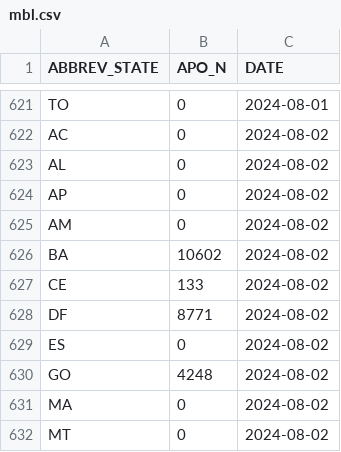
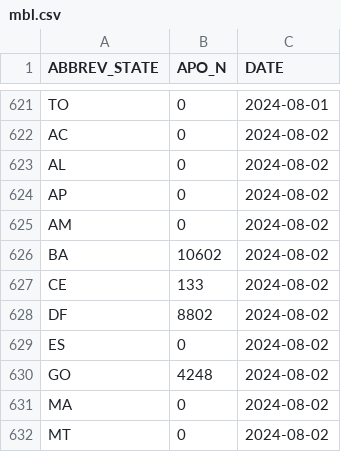
Before and after one commit to diegomscoelho/missao_dash, a CSV file: data/mbl.csv, drawn as a sheet; only a part is shown, gaps mark what is left out.

```diff
--- a/data/mbl.csv
+++ b/data/mbl.csv
@@ -627,3 +627,3 @@ BA,10602,2024-08-02
 CE,133,2024-08-02
-DF,8771,2024-08-02
+DF,8802,2024-08-02
 ES,0,2024-08-02
```
Also changed, not shown: 11 other files.
